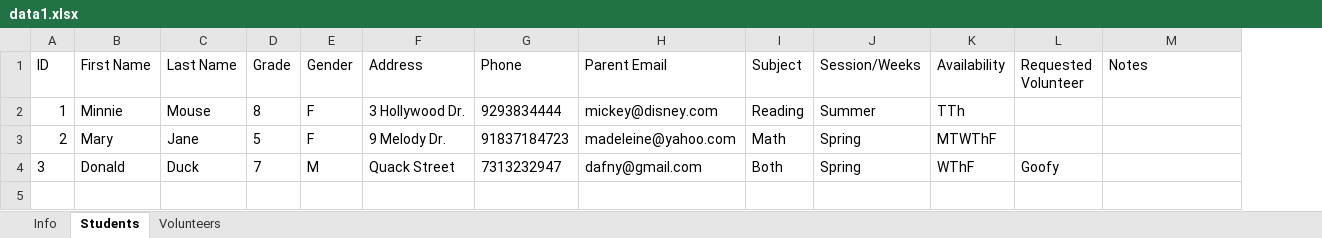
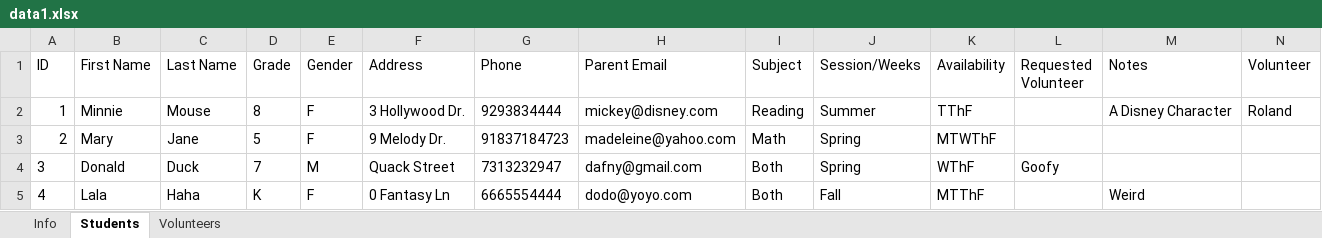
Before and after one commit to rfblue2/volunteer-manager, an Excel workbook: data1.xlsx, sheet Students, drawn as a sheet; values as stored, in another font and other column widths than the file's, no borders; the diff names each change by its address in the sheet, - before the commit and + after, or states it on an @@ line.

```diff
--- a/data1.xlsx (sheet Students)
+++ b/data1.xlsx (sheet Students)
+column N (Volunteer), row 2: Roland
-K2 (Availability): TTh
+K2 (Availability): TThF
-M2 (Notes): (empty)
+M2 (Notes): A Disney Character
+row 5: 4 | Lala | Haha | K | F | 0 Fantasy Ln | 6665554444 | dodo@yoyo.com | Both | Fall | MTThF |  | Weird
```
Also changed, not shown: sheet Volunteers, sheet Info, 9 other files.
